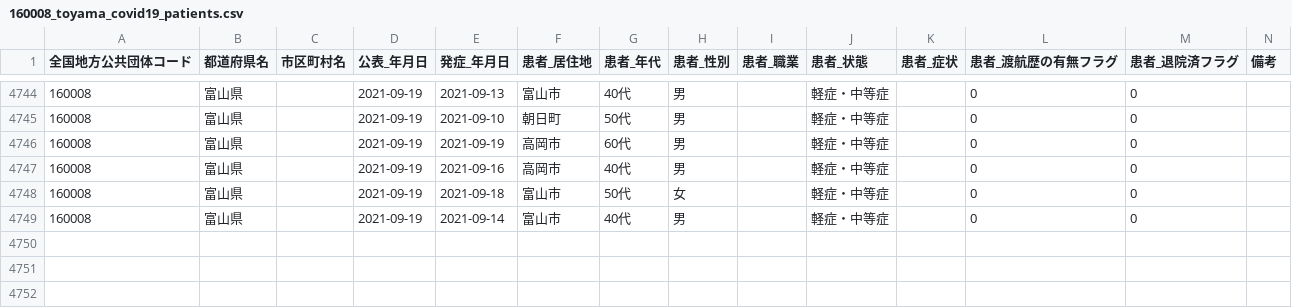
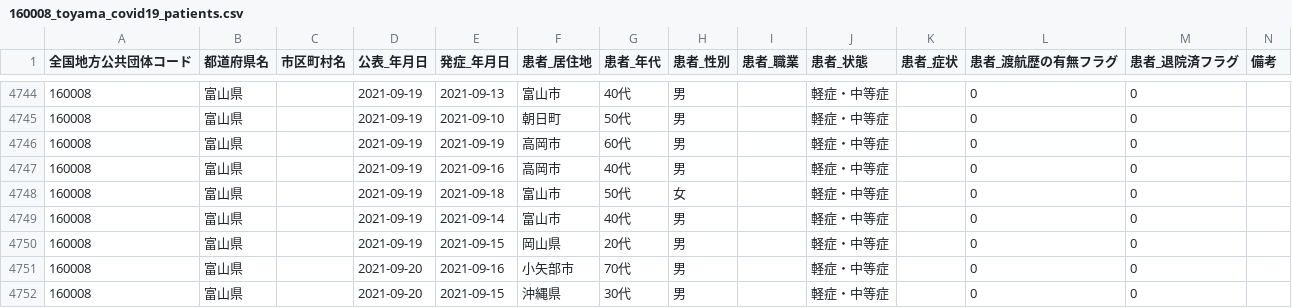
Before and after one commit to terachan0117/covid19-toyama-opendata, a CSV file: data/160008_toyama_covid19_patients.csv, drawn as a sheet; only a part is shown, gaps mark what is left out; the diff names each change by its address in the sheet, - before the commit and + after, or states it on an @@ line.

```diff
--- a/data/160008_toyama_covid19_patients.csv
+++ b/data/160008_toyama_covid19_patients.csv
+row 4750: 160008 | 富山県 |  | 2021-09-19 | 2021-09-15 | 岡山県 | 20代 | 男 |  | 軽症・中等症 |  | 0 | 0
+row 4751: 160008 | 富山県 |  | 2021-09-20 | 2021-09-16 | 小矢部市 | 70代 | 男 |  | 軽症・中等症 |  | 0 | 0
+row 4752: 160008 | 富山県 |  | 2021-09-20 | 2021-09-15 | 沖縄県 | 30代 | 男 |  | 軽症・中等症 |  | 0 | 0
```
Also changed, not shown: data/160008_toyama_covid19_antigen_test_people.csv, data/160008_toyama_covid19_hot_line.csv, 7 other files.
